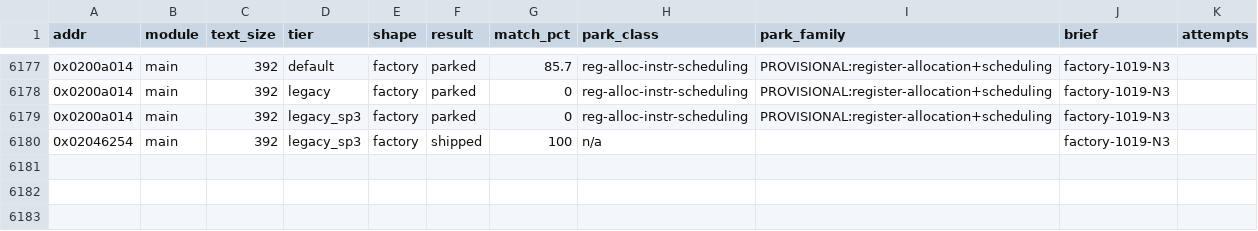
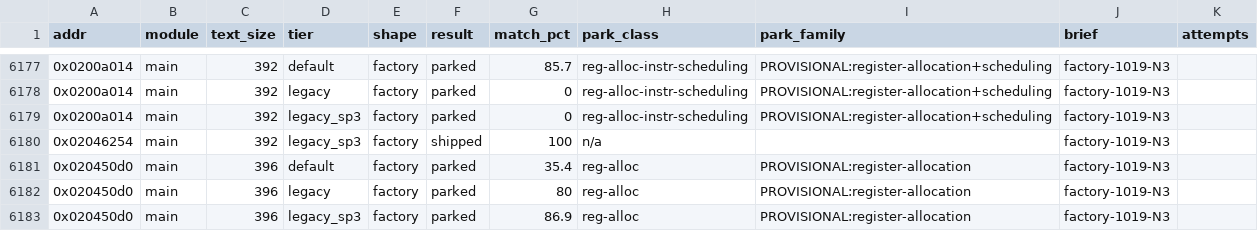
Before and after one commit to cntrl-alt-lenny/gx-spirit-caller, a TSV file: docs/ledger/attempts.tsv, drawn as a sheet; only a part is shown, gaps mark what is left out.

Commit message:
factory N3: park func_020450d0 (best 86.9%)

```diff
--- a/docs/ledger/attempts.tsv
+++ b/docs/ledger/attempts.tsv
@@ -6180 +6180,4 @@ addr	module	text_size	tier	shape	result	match_pct	park_class	park_family	brief	a
 0x02046254	main	392	legacy_sp3	factory	shipped	100	n/a		factory-1019-N3	
+0x020450d0	main	396	default	factory	parked	35.4	reg-alloc	PROVISIONAL:register-allocation	factory-1019-N3	
+0x020450d0	main	396	legacy	factory	parked	80	reg-alloc	PROVISIONAL:register-allocation	factory-1019-N3	
+0x020450d0	main	396	legacy_sp3	factory	parked	86.9	reg-alloc	PROVISIONAL:register-allocation	factory-1019-N3	
```
